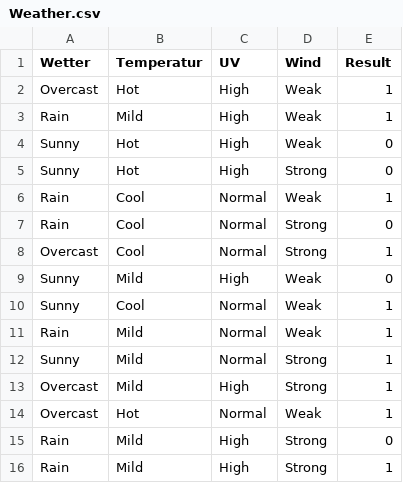
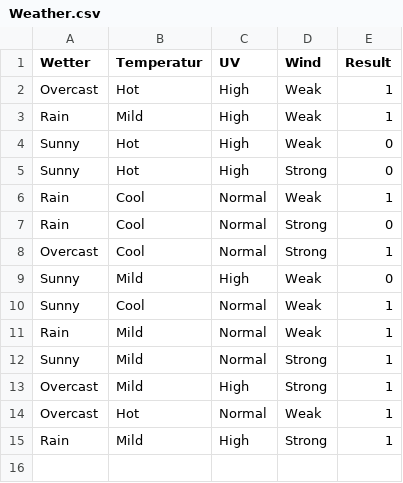
Before and after one commit to Madiss15/pki-id3_09.11.2022, a CSV file: src/main/resources/Weather.csv, drawn as a sheet.

```diff
--- a/src/main/resources/Weather.csv
+++ b/src/main/resources/Weather.csv
@@ -14,3 +14,2 @@ Overcast;Mild;High;Strong;1
 Overcast;Hot;Normal;Weak;1
-Rain;Mild;High;Strong;0
 Rain;Mild;High;Strong;1
```
Also changed, not shown: 12 other files.
